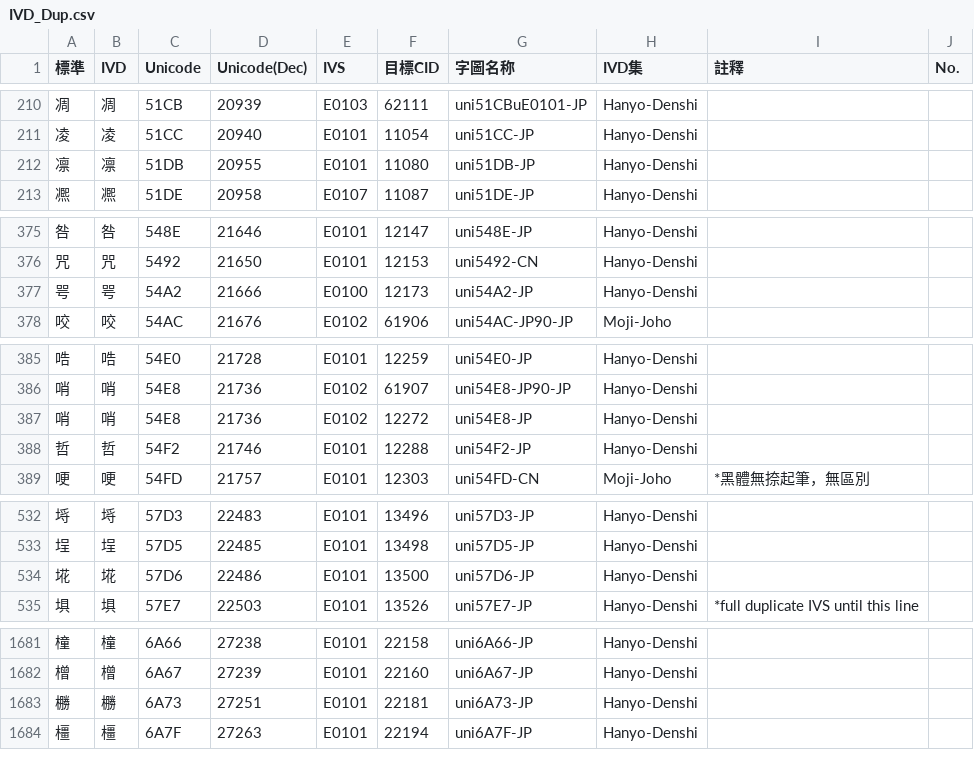
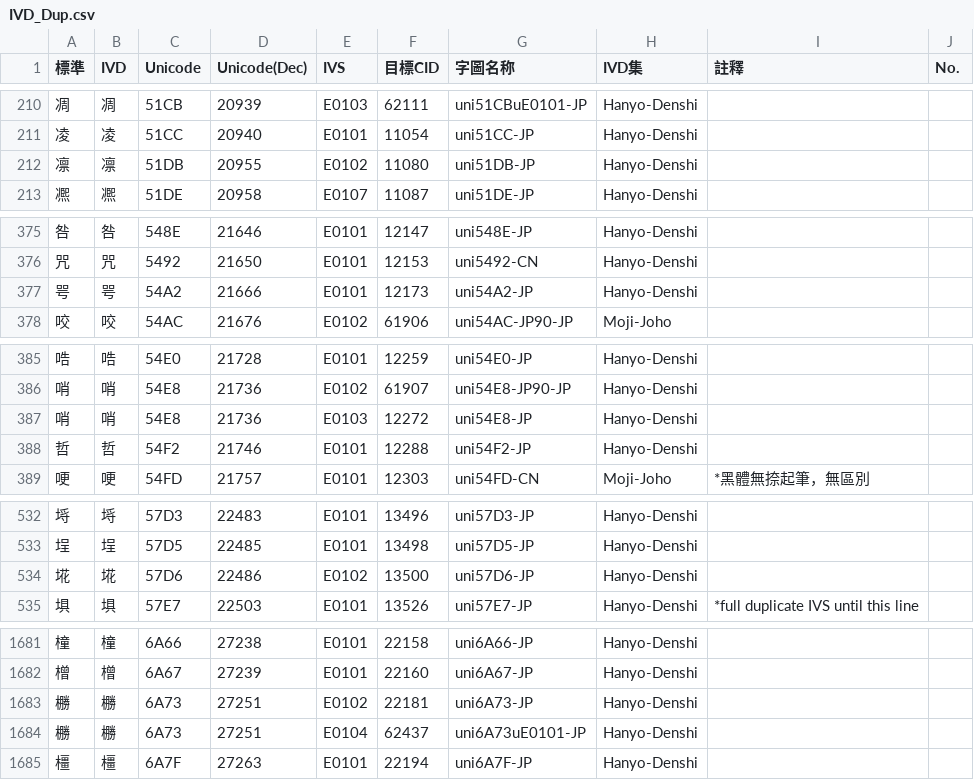
Before and after one commit to ChiuMing-Neko/ChiuKongGothic, a CSV file: Other/IVD_Dup.csv, drawn as a sheet; only a part is shown, gaps mark what is left out; the diff covers the shown part only.

```diff
--- a/Other/IVD_Dup.csv
+++ b/Other/IVD_Dup.csv
@@ -211,3 +211,3 @@
 凌,凌,51CC,20940,E0101,11054,uni51CC-JP,Hanyo-Denshi,,
-凛,凛,51DB,20955,E0101,11080,uni51DB-JP,Hanyo-Denshi,,
+凛,凛,51DB,20955,E0102,11080,uni51DB-JP,Hanyo-Denshi,,
 凞,凞,51DE,20958,E0107,11087,uni51DE-JP,Hanyo-Denshi,,
@@ -376,3 +376,3 @@
 咒,咒,5492,21650,E0101,12153,uni5492-CN,Hanyo-Denshi,,
-咢,咢,54A2,21666,E0100,12173,uni54A2-JP,Hanyo-Denshi,,
+咢,咢,54A2,21666,E0101,12173,uni54A2-JP,Hanyo-Denshi,,
 咬,咬,54AC,21676,E0102,61906,uni54AC-JP90-JP,Moji-Joho,,
@@ -386,3 +386,3 @@
 哨,哨,54E8,21736,E0102,61907,uni54E8-JP90-JP,Hanyo-Denshi,,
-哨,哨,54E8,21736,E0102,12272,uni54E8-JP,Hanyo-Denshi,,
+哨,哨,54E8,21736,E0103,12272,uni54E8-JP,Hanyo-Denshi,,
 哲,哲,54F2,21746,E0101,12288,uni54F2-JP,Hanyo-Denshi,,
@@ -533,3 +533,3 @@
 埕,埕,57D5,22485,E0101,13498,uni57D5-JP,Hanyo-Denshi,,
-埖,埖,57D6,22486,E0101,13500,uni57D6-JP,Hanyo-Denshi,,
+埖,埖,57D6,22486,E0102,13500,uni57D6-JP,Hanyo-Denshi,,
 埧,埧,57E7,22503,E0101,13526,uni57E7-JP,Hanyo-Denshi,*full duplicate IVS until this line,
@@ -1682,3 +1682,4 @@
 橧,橧,6A67,27239,E0101,22160,uni6A67-JP,Hanyo-Denshi,,
-橳,橳,6A73,27251,E0101,22181,uni6A73-JP,Hanyo-Denshi,,
+橳,橳,6A73,27251,E0102,22181,uni6A73-JP,Hanyo-Denshi,,
+橳,橳,6A73,27251,E0104,62437,uni6A73uE0101-JP,Hanyo-Denshi,,
 橿,橿,6A7F,27263,E0101,22194,uni6A7F-JP,Hanyo-Denshi,,
```
Also changed, not shown: 2 edited cells elsewhere in this file, Other/CMap-Overwritten_M.csv, Other/IVD_Ext.csv, 1 other file.
